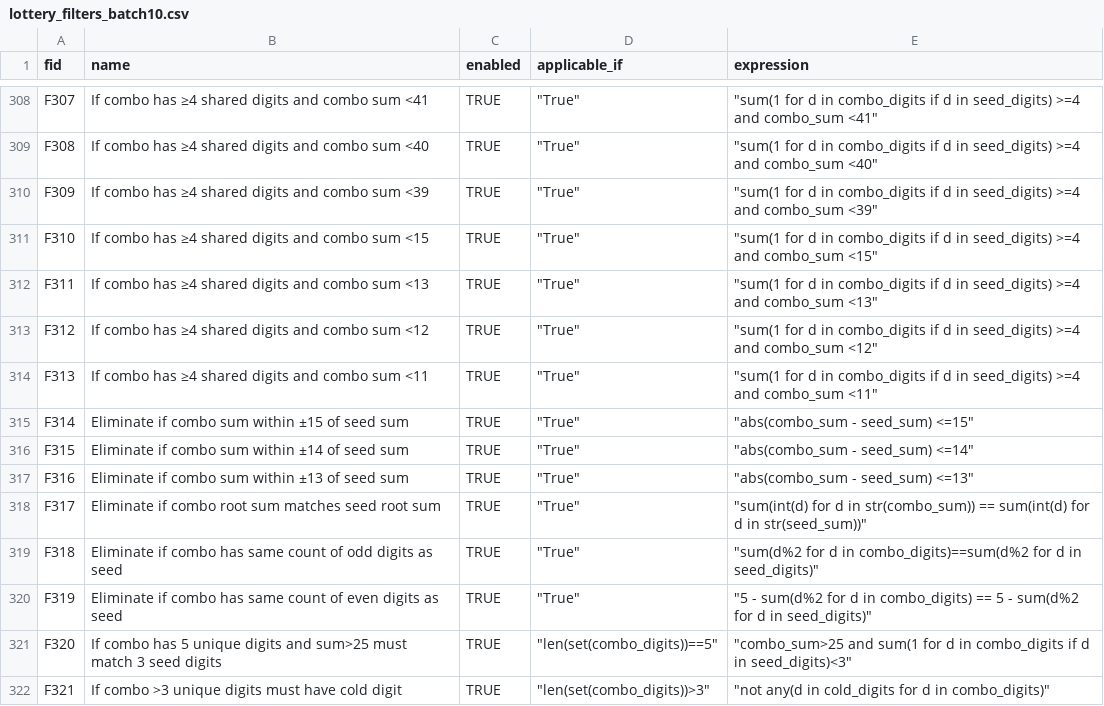
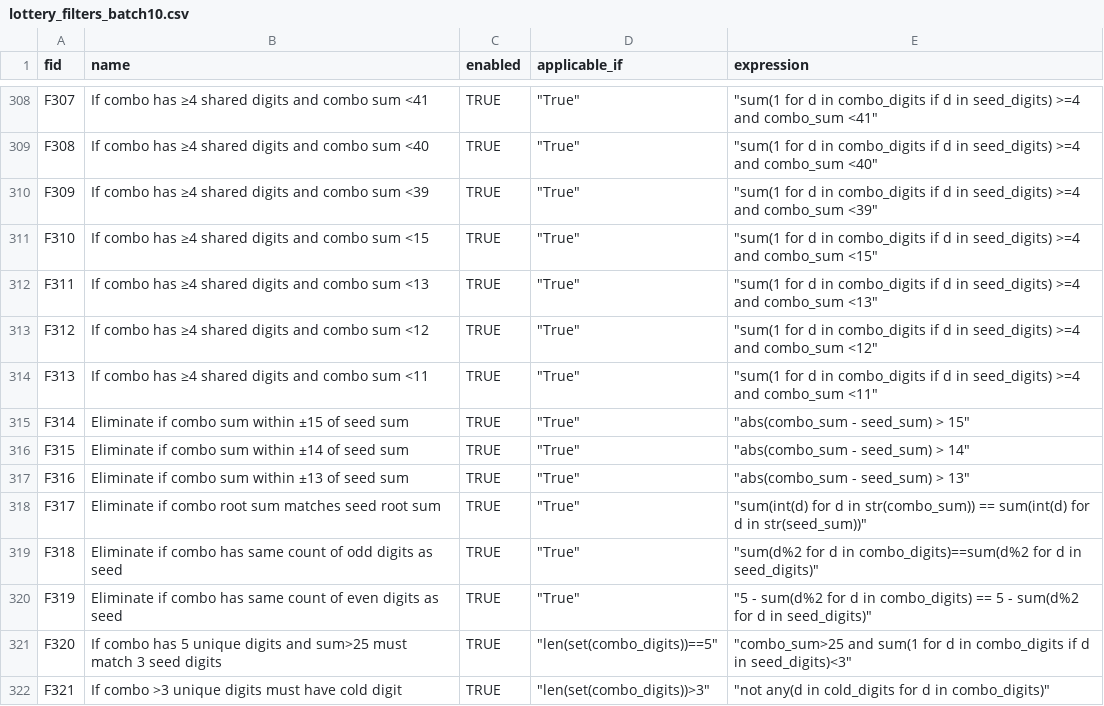
Before and after one commit to wanawin/pythonfiltertester, a CSV file: lottery_filters_batch10.csv, drawn as a sheet; only a part is shown, gaps mark what is left out.

Commit message:
Update lottery_filters_batch10.csv

```diff
--- a/lottery_filters_batch10.csv
+++ b/lottery_filters_batch10.csv
@@ -314,5 +314,5 @@ F312,If combo has ≥4 shared digits and combo sum <12,TRUE,"""True""","""sum(1
 F313,If combo has ≥4 shared digits and combo sum <11,TRUE,"""True""","""sum(1 for d in combo_digits if d in seed_digits) >=4 and combo_sum <11"""
-F314,Eliminate if combo sum within ±15 of seed sum,TRUE,"""True""","""abs(combo_sum - seed_sum) <=15"""
-F315,Eliminate if combo sum within ±14 of seed sum,TRUE,"""True""","""abs(combo_sum - seed_sum) <=14"""
-F316,Eliminate if combo sum within ±13 of seed sum,TRUE,"""True""","""abs(combo_sum - seed_sum) <=13"""
+F314,Eliminate if combo sum within ±15 of seed sum,TRUE,"""True""","""abs(combo_sum - seed_sum) > 15"""
+F315,Eliminate if combo sum within ±14 of seed sum,TRUE,"""True""","""abs(combo_sum - seed_sum) > 14"""
+F316,Eliminate if combo sum within ±13 of seed sum,TRUE,"""True""","""abs(combo_sum - seed_sum) > 13"""
 F317,Eliminate if combo root sum matches seed root sum,TRUE,"""True""","""sum(int(d) for d in str(combo_sum)) == sum(int(d) for d in str(seed_sum))"""
```
